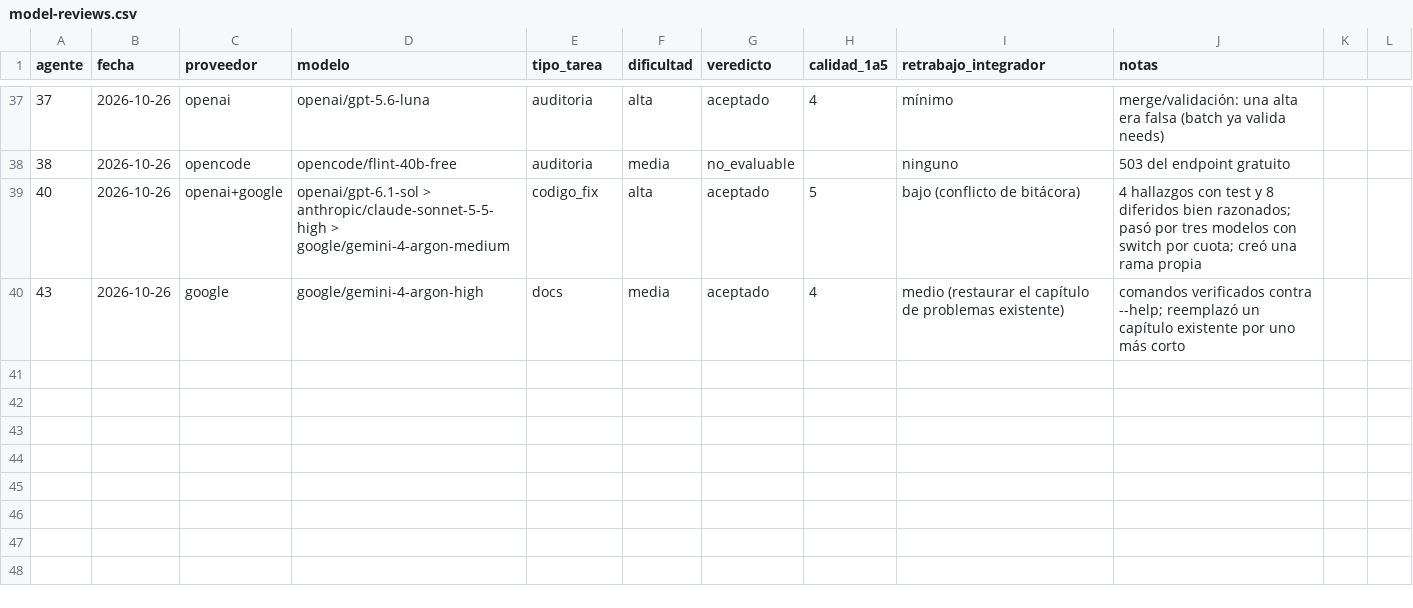
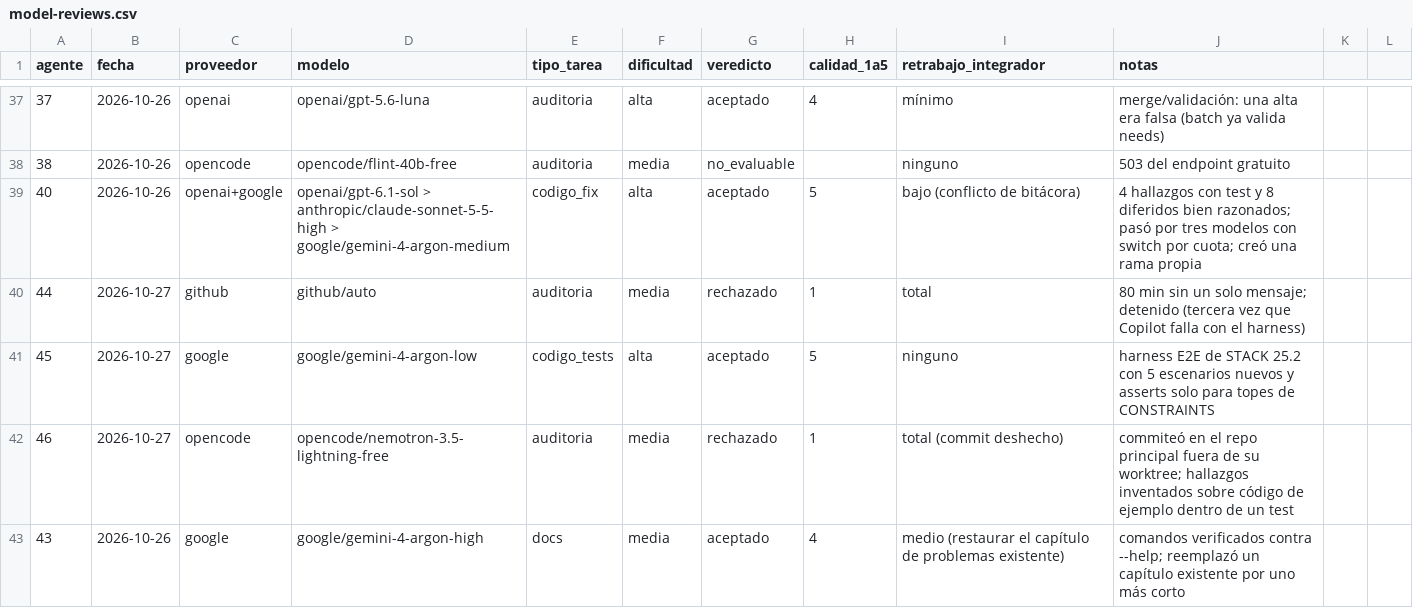
Before and after one commit to Vakyro/symphony-cli, a CSV file: docs/progress/model-reviews.csv, drawn as a sheet; only a part is shown, gaps mark what is left out; the diff names each change by its address in the sheet, - before the commit and + after, or states it on an @@ line.

```diff
--- a/docs/progress/model-reviews.csv
+++ b/docs/progress/model-reviews.csv
+row 40: 44 | 2026-10-27 | github | github/auto | auditoria | media | rechazado | 1 | total | 80 min sin un solo mensaje; detenido (tercera vez que Copilot falla con el harness)
+row 41: 45 | 2026-10-27 | google | google/gemini-4-argon-low | codigo_tests | alta | aceptado | 5 | ninguno | harness E2E de STACK 25.2 con 5 escenarios nuevos y asserts solo para topes de CONSTRAINTS
+row 42: 46 | 2026-10-27 | opencode | opencode/nemotron-3.5-lightning-free | auditoria | media | rechazado | 1 | total (commit deshecho) | commiteó en el repo principal fuera de su worktree; hallazgos inventados sobre código de ejemplo dentro de un test
```
Also changed, not shown: 1 other file.
